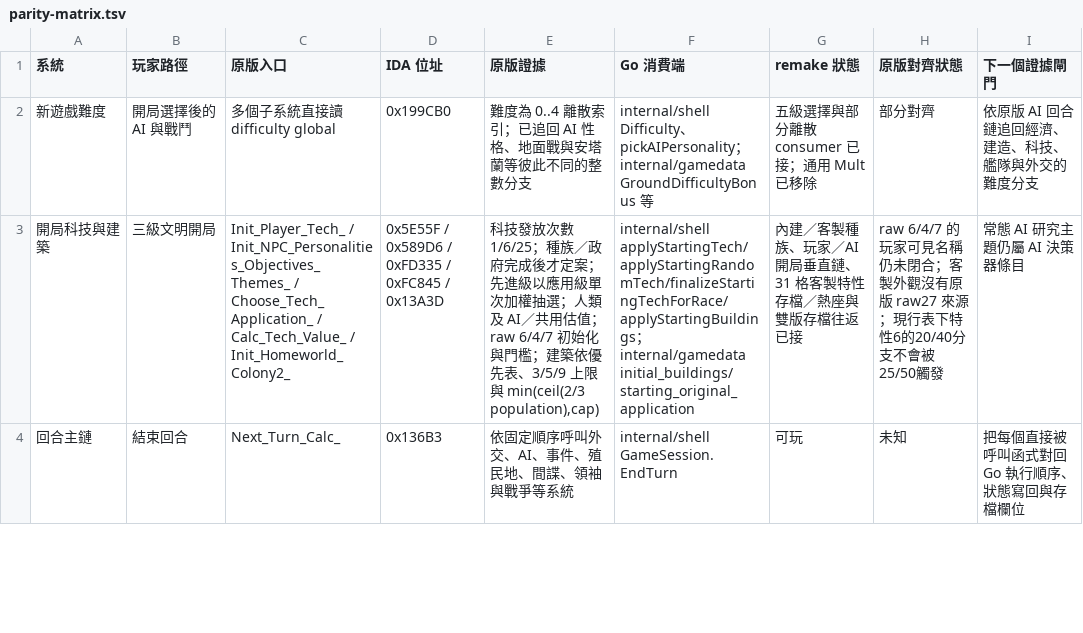
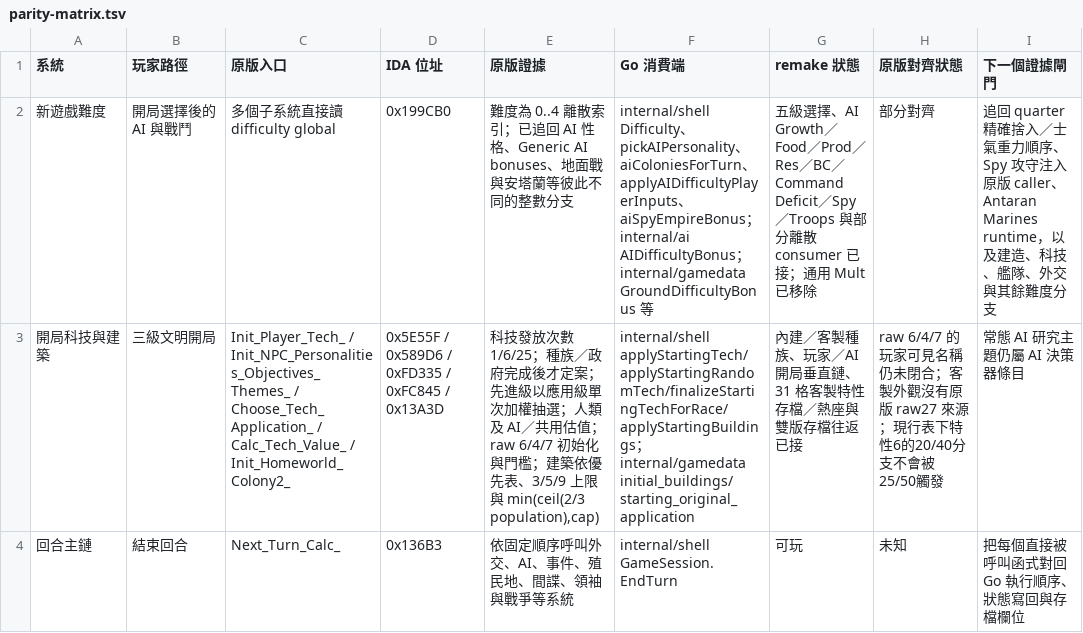
Before and after one commit to wicanr2/master-of-orion2-remake-cht, a TSV file: docs/re/parity-matrix.tsv, drawn as a sheet; only a part is shown; the diff names each change by its address in the sheet, - before the commit and + after, or states it on an @@ line.

Commit message:
feat: connect AI difficulty bonuses

```diff
--- a/docs/re/parity-matrix.tsv
+++ b/docs/re/parity-matrix.tsv
-E2 (原版證據): …AI 性格、地面戰與…
+E2 (原版證據): …AI 性格、Generic AI bonuses、地面戰與…
-F2 (Go 消費端): …、pickAIPersonality；internal/gamedata…
+F2 (Go 消費端): …、pickAIPersonality、aiColoniesForTurn、applyAIDifficultyPlayerInputs、aiSpyEmpireBonus；internal/ai AIDifficultyBonus；internal/gamedata…
-G2 (remake 狀態): 五級選擇與部分離…
+G2 (remake 狀態): 五級選擇、AI Growth／Food／Prod／Res／BC／Command Deficit／Spy／Troops 與部分離…
-I2 (下一個證據閘門): 依原版 AI 回合鏈追回經濟、建造、科技、艦隊與外交的難度分支
+I2 (下一個證據閘門): 追回 quarter 精確捨入／士氣重力順序、Spy 攻守注入原版 caller、Antaran Marines runtime，以及建造、科技、艦隊、外交與其餘難度分支
```
Also changed, not shown: 23 other files.
